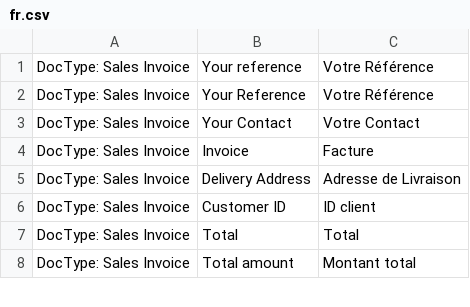
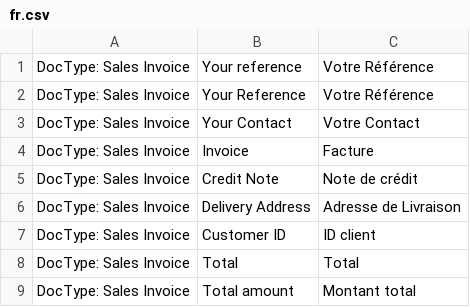
Before and after one commit to Microsynth/erp-microsynth, a CSV file: microsynth/translations/fr.csv, drawn as a sheet; only a part is shown; the diff names each change by its address in the sheet, - before the commit and + after, or states it on an @@ line.

Commit message:
Add translations for Credit Note

```diff
--- a/microsynth/translations/fr.csv
+++ b/microsynth/translations/fr.csv
+row 5: DocType: Sales Invoice | Credit Note | Note de crédit
```
Also changed, not shown: microsynth/translations/de.csv.
